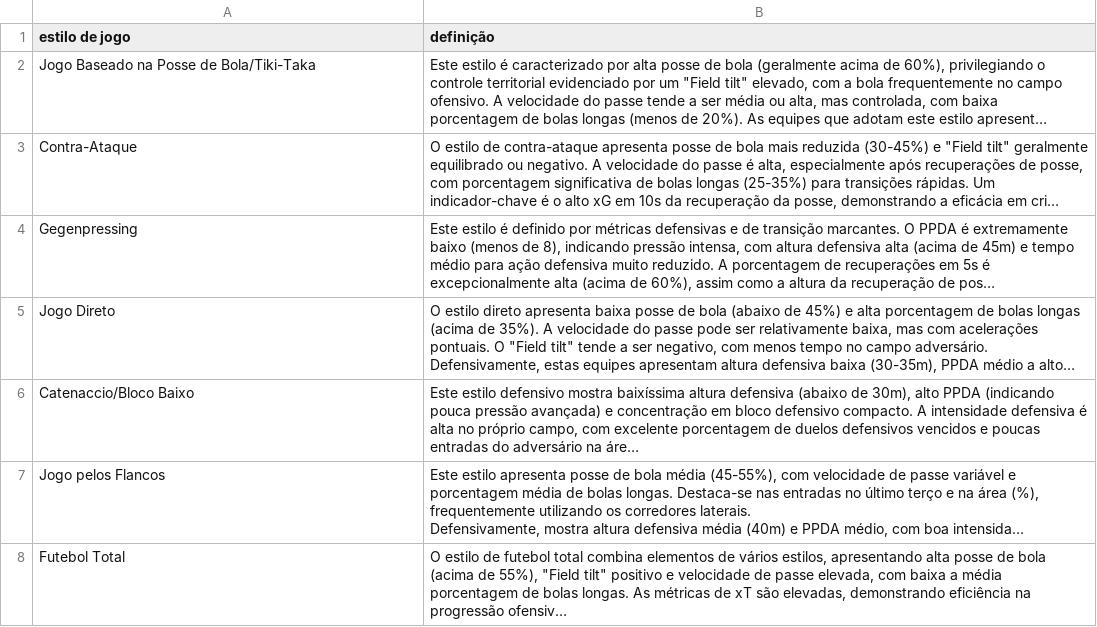
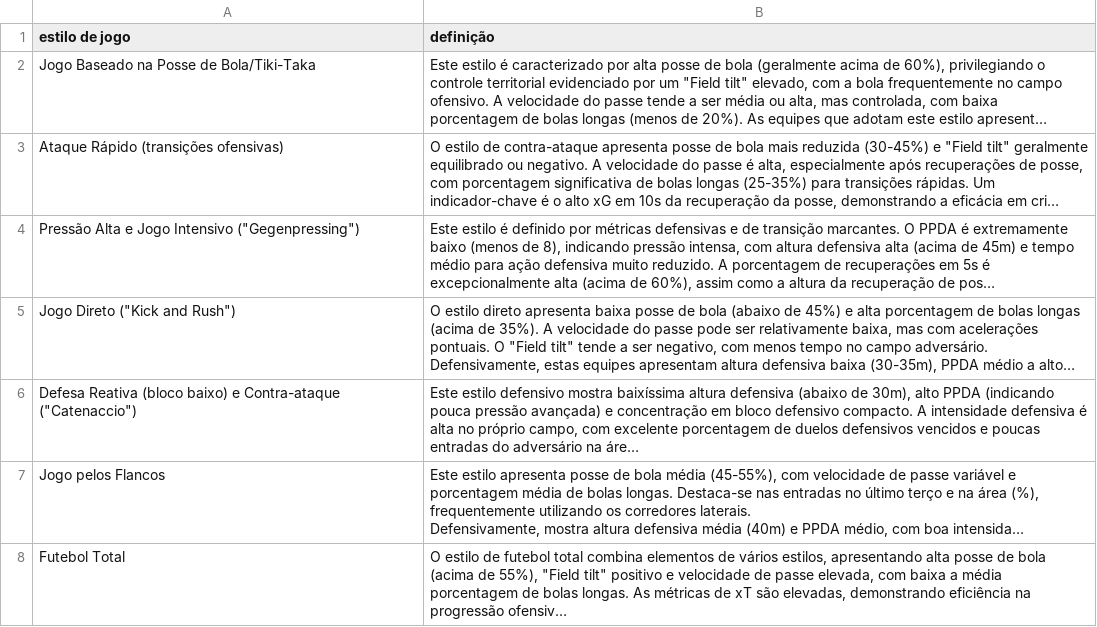
Before and after one commit to JAmerico1898/Match-OppositionAnalysis, a CSV file: play_style2.csv, drawn as a sheet; long unchanged cells end in …; the diff names each change by its address in the sheet, - before the commit and + after, or states it on an @@ line.

```diff
--- a/play_style2.csv
+++ b/play_style2.csv
-A3 (estilo de jogo): Contra-Ataque
+A3 (estilo de jogo): Ataque Rápido (transições ofensivas)
-A4 (estilo de jogo): Gegenpressing
+A4 (estilo de jogo): Pressão Alta e Jogo Intensivo ("Gegenpressing")
-A5 (estilo de jogo): Jogo Direto
+A5 (estilo de jogo): Jogo Direto ("Kick and Rush")
-A6 (estilo de jogo): Catenaccio/Bloco Baixo
+A6 (estilo de jogo): Defesa Reativa (bloco baixo) e Contra-ataque ("Catenaccio")
```
Also changed, not shown: context.csv, performance_round_2024.csv, 4 other files.
